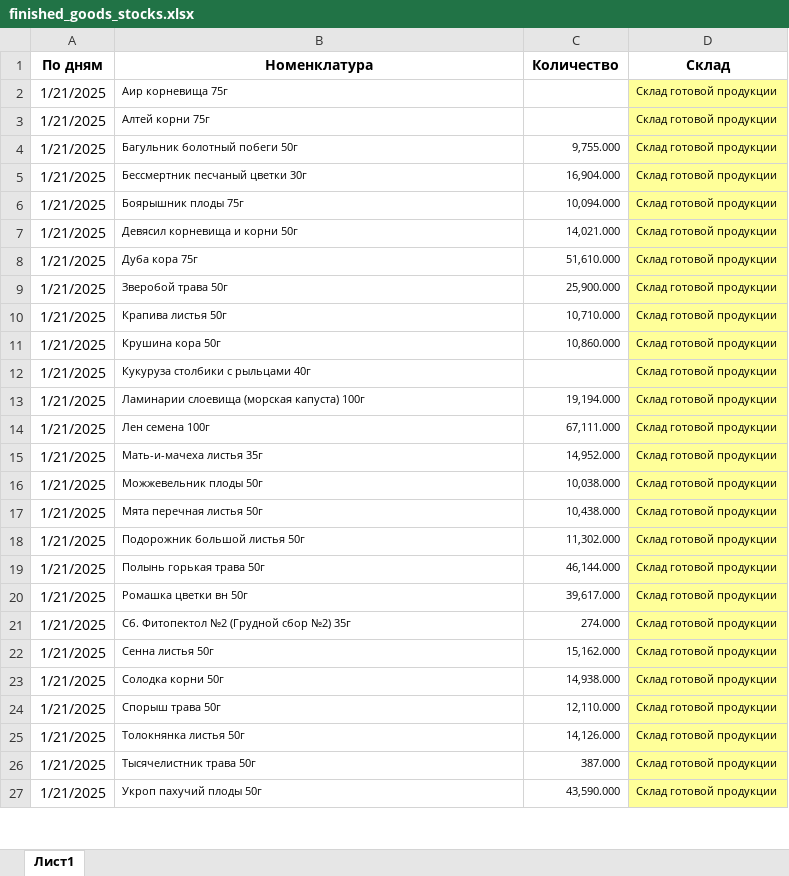
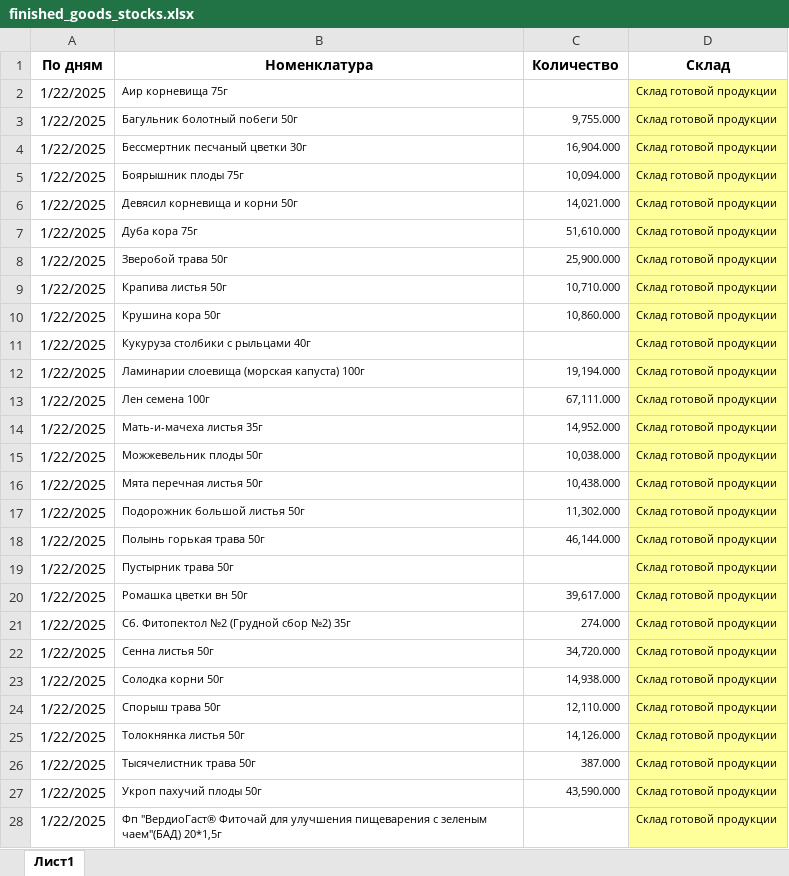
Before and after one commit to andreykoz82/StockAnalysis, an Excel workbook: data/finished_goods_stocks.xlsx, sheet Лист1, drawn as a sheet; only a part is shown; values as stored, in another font and other column widths than the file's, no borders; removed rows and columns are numbered as before the commit, all else as after; the diff covers the shown part only; the diff names each change by its address in the sheet, - before the commit and + after, or states it on an @@ line.

```diff
--- a/data/finished_goods_stocks.xlsx (sheet Лист1)
+++ b/data/finished_goods_stocks.xlsx (sheet Лист1)
-A2 (По дням): 1/21/2025
+A2 (По дням): 1/22/2025
-row 3: 1/21/2025 | Алтей корни 75г |  | Склад готовой продукции
-A3:A18 (По дням): 1/21/2025
+A3:A18 (По дням): 1/22/2025
+row 19: 1/22/2025 | Пустырник трава 50г |  | Склад готовой продукции
-A20:A27 (По дням): 1/21/2025
+A20:A27 (По дням): 1/22/2025
-C22 (Количество): 15,162.000
+C22 (Количество): 34,720.000
+row 28: 1/22/2025 | Фп "ВердиоГаст® Фиточай для улучшения пищеварения с зеленым чаем"(БАД) 20*1,5г |  | Склад готовой продукции
```
Also changed, not shown: other rows of this sheet, data/actual_orders_2stage.xlsx, data/materials_stocks.xlsx, 2 other files.
